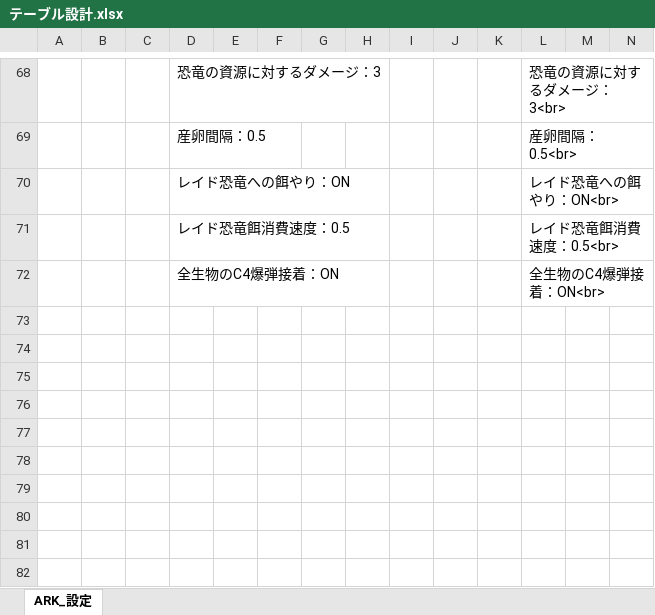
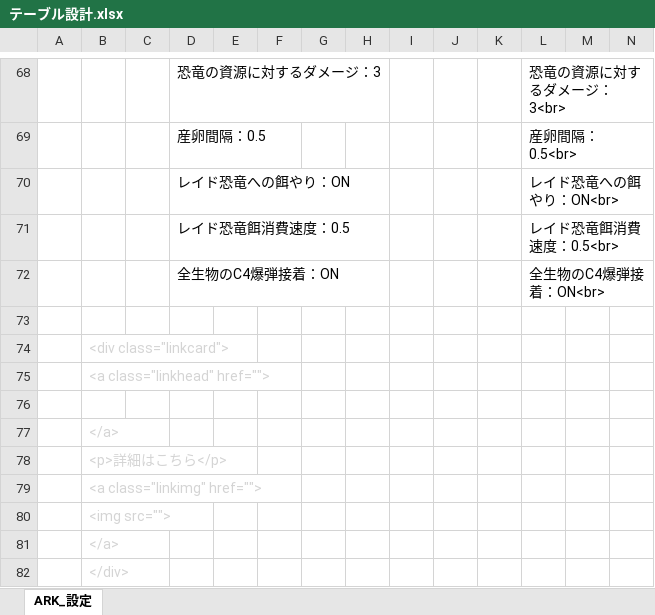
Before and after one commit to miyabi381/miyabi381.github.io, an Excel workbook: 参考ファイル/テーブル設計.xlsx, sheet ARK_設定, drawn as a sheet; only a part is shown, gaps mark what is left out; values as stored, in another font and other column widths than the file's, no borders; rows hold the shown columns only; the diff covers the shown part only; the diff names each change by its address in the sheet, - before the commit and + after, or states it on an @@ line.

```diff
--- a/参考ファイル/テーブル設計.xlsx (sheet ARK_設定)
+++ b/参考ファイル/テーブル設計.xlsx (sheet ARK_設定)
+row 73: (empty)
+row 74:  | <div class="linkcard">
+row 75:  | <a class="linkhead" href="">
+row 76: (empty)
+row 77:  | </a>
+row 78:  | <p>詳細はこちら</p>
+row 79:  | <a class="linkimg" href="">
+row 80:  | <img src="">
+row 81:  | </a>
+row 82:  | </div>
```
Also changed, not shown: 15 edited cells elsewhere in this sheet, 2 other files.
